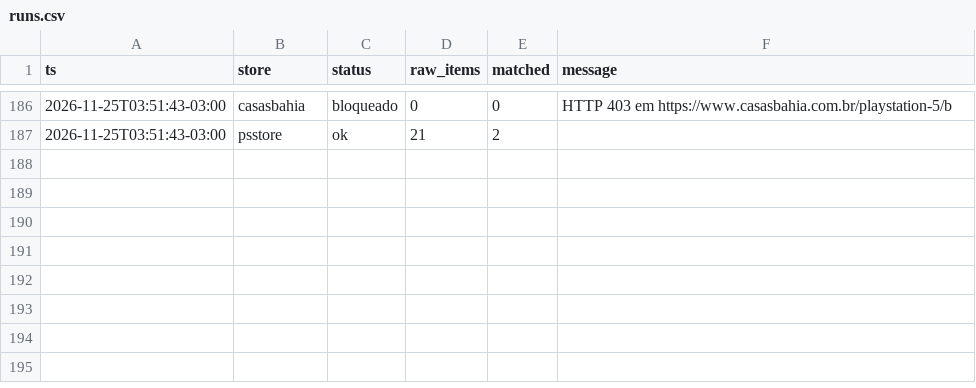
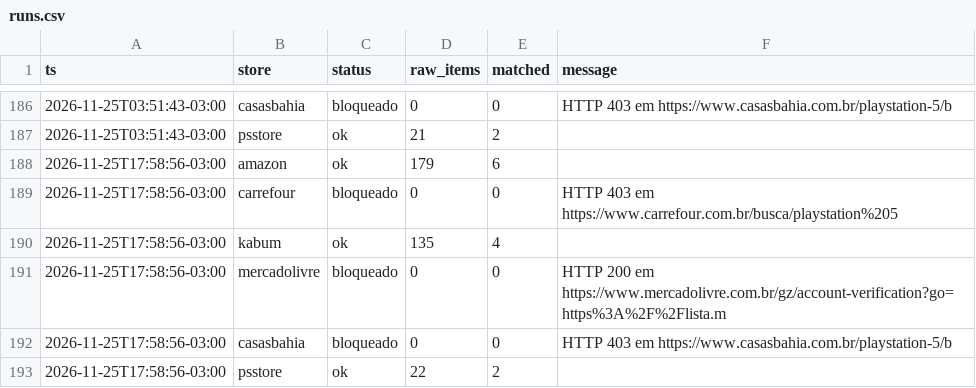
Before and after one commit to JordanAmaralVicente/BZM12548828L, a CSV file: data/runs.csv, drawn as a sheet; only a part is shown, gaps mark what is left out; the diff names each change by its address in the sheet, - before the commit and + after, or states it on an @@ line.

```diff
--- a/data/runs.csv
+++ b/data/runs.csv
+row 188: 2026-11-25T17:58:56-03:00 | amazon | ok | 179 | 6
+row 189: 2026-11-25T17:58:56-03:00 | carrefour | bloqueado | 0 | 0 | HTTP 403 em https://www.carrefour.com.br/busca/playstation%205
+row 190: 2026-11-25T17:58:56-03:00 | kabum | ok | 135 | 4
+row 191: 2026-11-25T17:58:56-03:00 | mercadolivre | bloqueado | 0 | 0 | HTTP 200 em https://www.mercadolivre.com.br/gz/account-verification?go=https%3A%2F%2Flista.m
+row 192: 2026-11-25T17:58:56-03:00 | casasbahia | bloqueado | 0 | 0 | HTTP 403 em https://www.casasbahia.com.br/playstation-5/b
+row 193: 2026-11-25T17:58:56-03:00 | psstore | ok | 22 | 2
```
Also changed, not shown: data/prices.csv, 2 other files.
